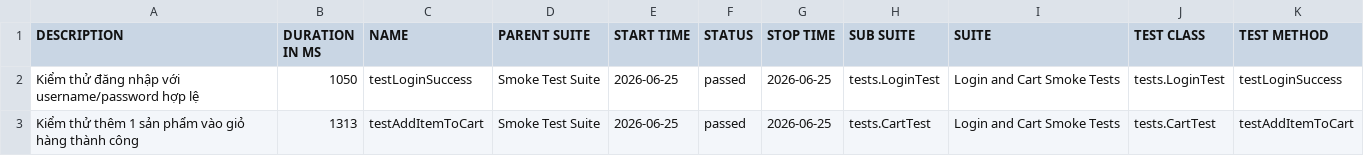
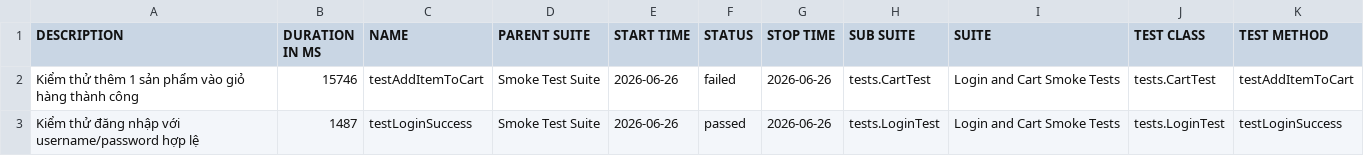
Before and after one commit to binhnguyen1406/buoi11, a CSV file: data/suites.csv, drawn as a sheet.

```diff
--- a/data/suites.csv
+++ b/data/suites.csv
@@ -1,3 +1,3 @@
 "DESCRIPTION","DURATION IN MS","NAME","PARENT SUITE","START TIME","STATUS","STOP TIME","SUB SUITE","SUITE","TEST CLASS","TEST METHOD"
-"Kiểm thử đăng nhập với username/password hợp lệ","1050","testLoginSuccess","Smoke Test Suite","2026-06-25","passed","2026-06-25","tests.LoginTest","Login and Cart Smoke Tests","tests.LoginTest","testLoginSuccess"
-"Kiểm thử thêm 1 sản phẩm vào giỏ hàng thành công","1313","testAddItemToCart","Smoke Test Suite","2026-06-25","passed","2026-06-25","tests.CartTest","Login and Cart Smoke Tests","tests.CartTest","testAddItemToCart"
+"Kiểm thử thêm 1 sản phẩm vào giỏ hàng thành công","15746","testAddItemToCart","Smoke Test Suite","2026-06-26","failed","2026-06-26","tests.CartTest","Login and Cart Smoke Tests","tests.CartTest","testAddItemToCart"
+"Kiểm thử đăng nhập với username/password hợp lệ","1487","testLoginSuccess","Smoke Test Suite","2026-06-26","passed","2026-06-26","tests.LoginTest","Login and Cart Smoke Tests","tests.LoginTest","testLoginSuccess"
```
Also changed, not shown: 37 other files.
